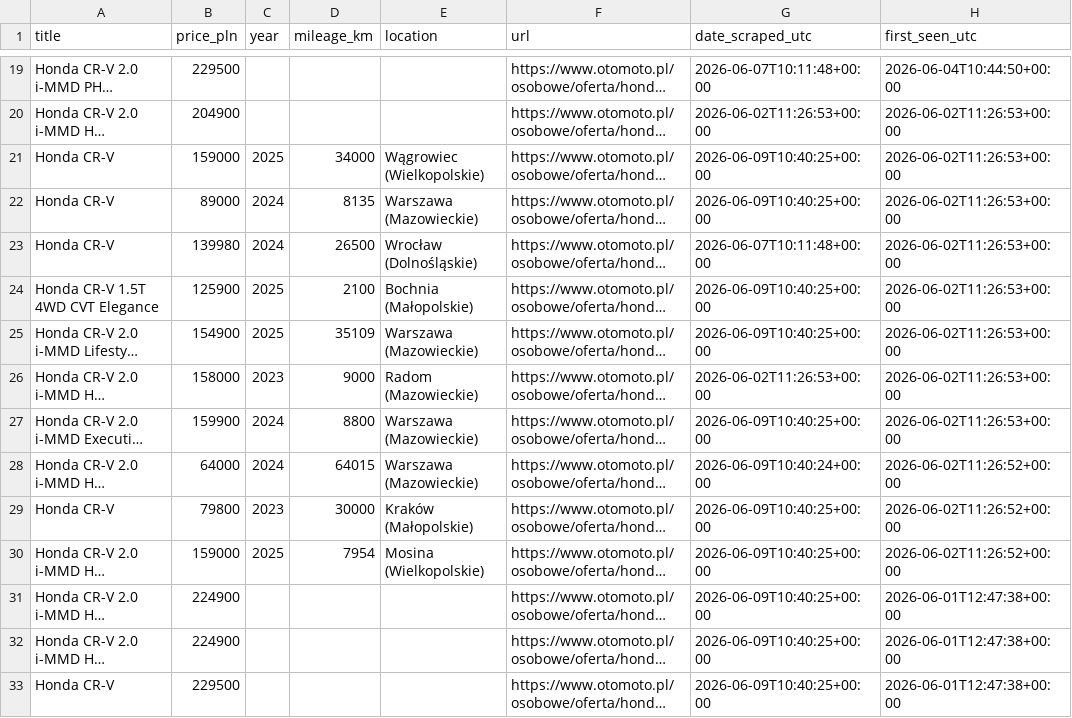
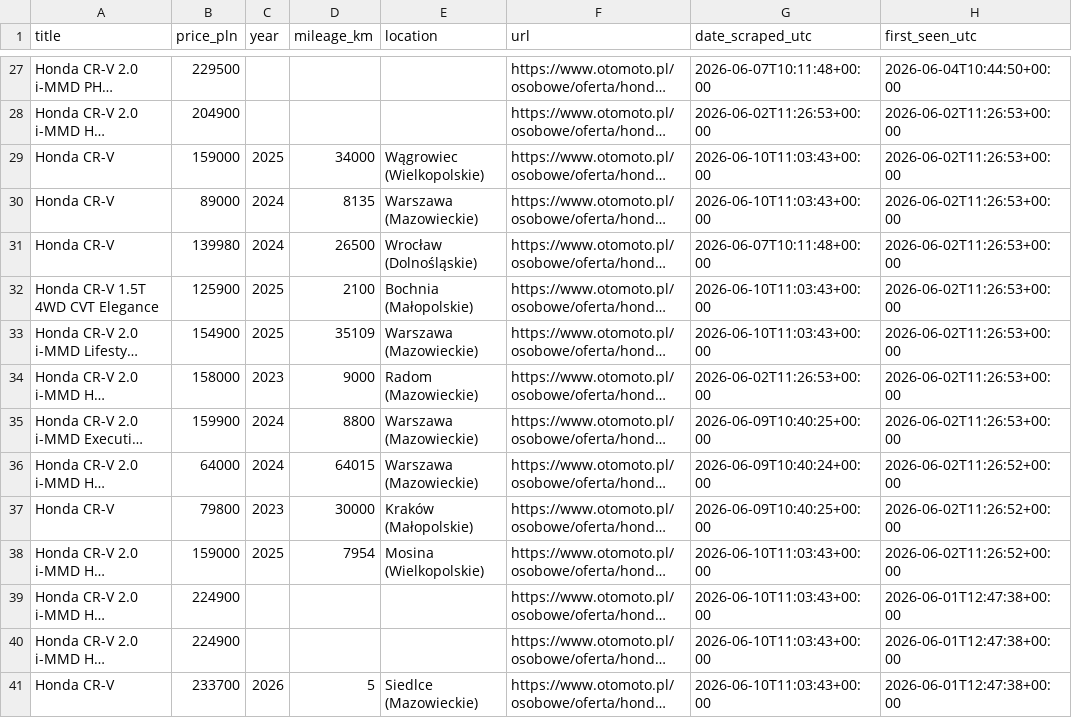
Before and after one commit to AleksPotocki/Carsearch, a CSV file: output/otomoto_latest.csv, drawn as a sheet; only a part is shown, gaps mark what is left out; long unchanged cells end in …; addresses are those after the commit; the diff covers the shown part only; the diff names each change by its address in the sheet, - before the commit and + after, or states it on an @@ line.

```diff
--- a/output/otomoto_latest.csv
+++ b/output/otomoto_latest.csv
-G29:G30 (date_scraped_utc): 2026-06-09T10:40:25+00:00
+G29:G30 (date_scraped_utc): 2026-06-10T11:03:43+00:00
-G32:G33 (date_scraped_utc): 2026-06-09T10:40:25+00:00
+G32:G33 (date_scraped_utc): 2026-06-10T11:03:43+00:00
-G38:G41 (date_scraped_utc): 2026-06-09T10:40:25+00:00
+G38:G41 (date_scraped_utc): 2026-06-10T11:03:43+00:00
-B41 (price_pln): 229500
+B41 (price_pln): 233700
-C41 (year): (empty)
+C41 (year): 2026
-D41 (mileage_km): (empty)
+D41 (mileage_km): 5
-E41 (location): (empty)
+E41 (location): Siedlce (Mazowieckie)
```
Also changed, not shown: 8 added rows and 34 edited cells elsewhere in this file, output/dealers_latest.csv, 2 other files.
